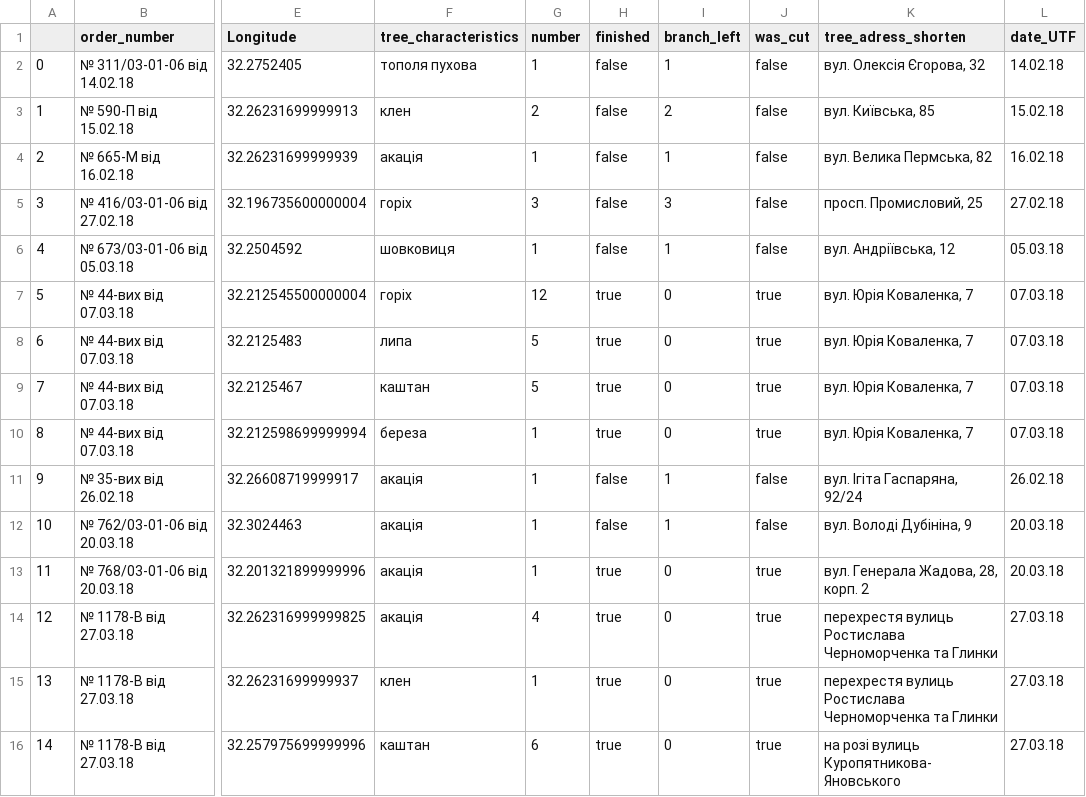
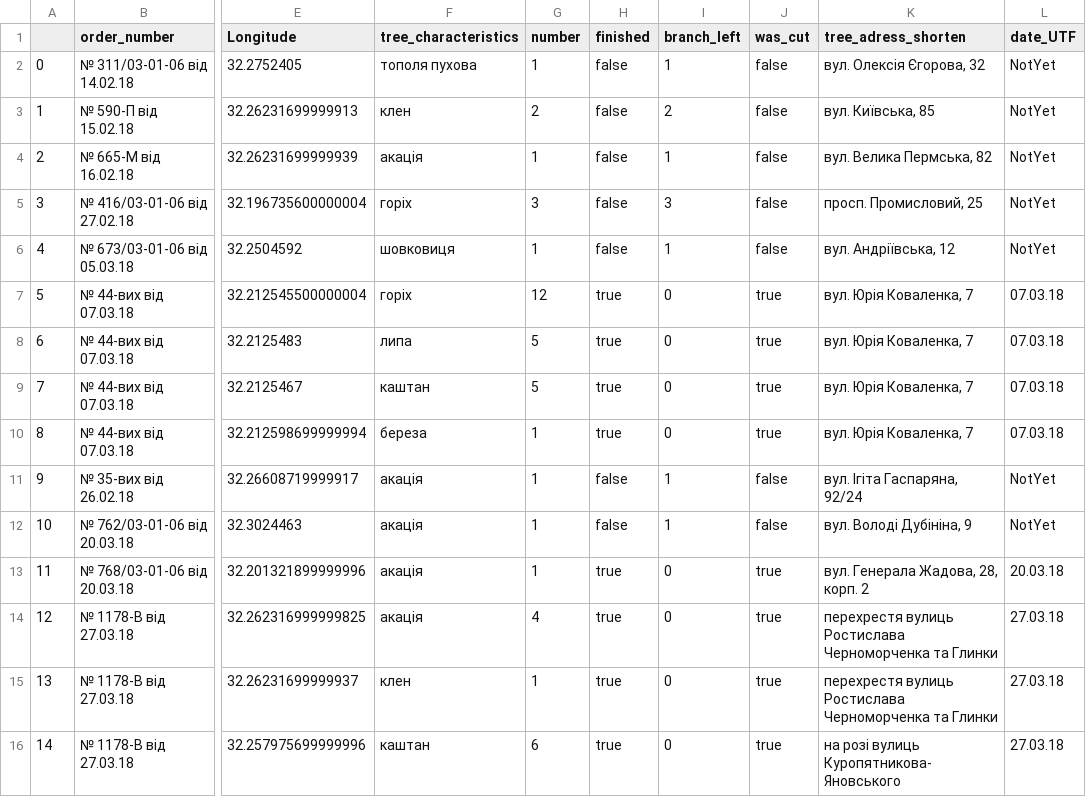
Before and after one commit to ptrBodnar/tree_map, a CSV file: data/branch_2.csv, drawn as a sheet; only a part is shown, gaps mark what is left out; the diff names each change by its address in the sheet, - before the commit and + after, or states it on an @@ line.

```diff
--- a/data/branch_2.csv
+++ b/data/branch_2.csv
-L2 (date_UTF): 14.02.18
+L2 (date_UTF): NotYet
-L3 (date_UTF): 15.02.18
+L3 (date_UTF): NotYet
-L4 (date_UTF): 16.02.18
+L4 (date_UTF): NotYet
-L5 (date_UTF): 27.02.18
+L5 (date_UTF): NotYet
-L6 (date_UTF): 05.03.18
+L6 (date_UTF): NotYet
-L11 (date_UTF): 26.02.18
+L11 (date_UTF): NotYet
-L12 (date_UTF): 20.03.18
+L12 (date_UTF): NotYet
```
Also changed, not shown: 3 other files.
